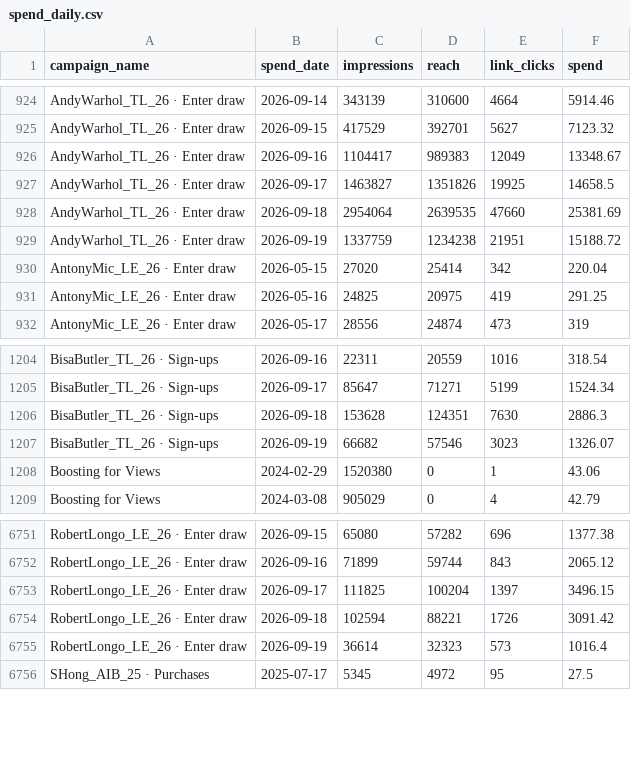
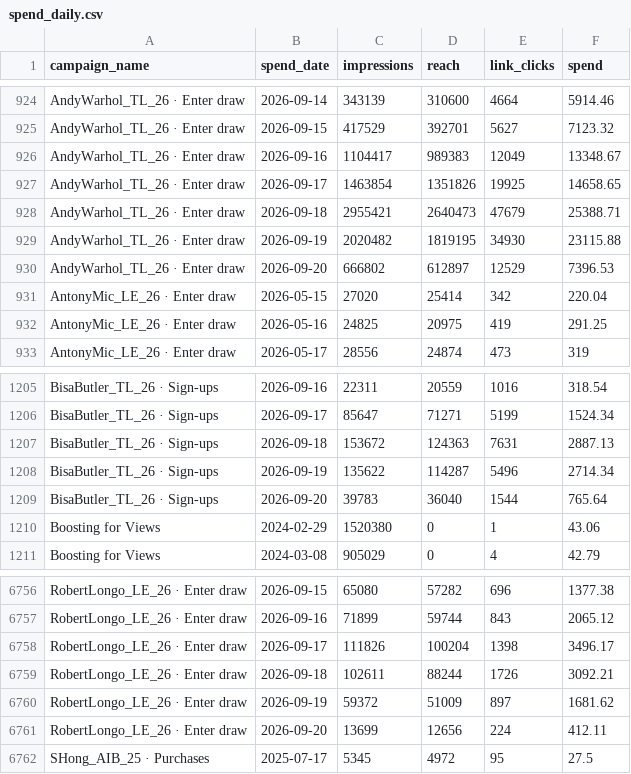
Before and after one commit to avantartemarketing/BI, a CSV file: data/spend_daily.csv, drawn as a sheet; only a part is shown, gaps mark what is left out; the diff covers the shown part only.

```diff
--- a/data/spend_daily.csv
+++ b/data/spend_daily.csv
@@ -926,5 +926,6 @@ AndyWarhol_TL_26 · Enter draw,2026-09-15,417529,392701,5627,7123.32
 AndyWarhol_TL_26 · Enter draw,2026-09-16,1104417,989383,12049,13348.67
-AndyWarhol_TL_26 · Enter draw,2026-09-17,1463827,1351826,19925,14658.5
-AndyWarhol_TL_26 · Enter draw,2026-09-18,2954064,2639535,47660,25381.69
-AndyWarhol_TL_26 · Enter draw,2026-09-19,1337759,1234238,21951,15188.72
+AndyWarhol_TL_26 · Enter draw,2026-09-17,1463854,1351826,19925,14658.65
+AndyWarhol_TL_26 · Enter draw,2026-09-18,2955421,2640473,47679,25388.71
+AndyWarhol_TL_26 · Enter draw,2026-09-19,2020482,1819195,34930,23115.88
+AndyWarhol_TL_26 · Enter draw,2026-09-20,666802,612897,12529,7396.53
 AntonyMic_LE_26 · Enter draw,2026-05-15,27020,25414,342,220.04
@@ -1205,4 +1206,5 @@ BisaButler_TL_26 · Sign-ups,2026-09-16,22311,20559,1016,318.54
 BisaButler_TL_26 · Sign-ups,2026-09-17,85647,71271,5199,1524.34
-BisaButler_TL_26 · Sign-ups,2026-09-18,153628,124351,7630,2886.3
-BisaButler_TL_26 · Sign-ups,2026-09-19,66682,57546,3023,1326.07
+BisaButler_TL_26 · Sign-ups,2026-09-18,153672,124363,7631,2887.13
+BisaButler_TL_26 · Sign-ups,2026-09-19,135622,114287,5496,2714.34
+BisaButler_TL_26 · Sign-ups,2026-09-20,39783,36040,1544,765.64
 Boosting for Views,2024-02-29,1520380,0,1,43.06
@@ -6752,5 +6757,6 @@ RobertLongo_LE_26 · Enter draw,2026-09-15,65080,57282,696,1377.38
 RobertLongo_LE_26 · Enter draw,2026-09-16,71899,59744,843,2065.12
-RobertLongo_LE_26 · Enter draw,2026-09-17,111825,100204,1397,3496.15
-RobertLongo_LE_26 · Enter draw,2026-09-18,102594,88221,1726,3091.42
-RobertLongo_LE_26 · Enter draw,2026-09-19,36614,32323,573,1016.4
+RobertLongo_LE_26 · Enter draw,2026-09-17,111826,100204,1398,3496.17
+RobertLongo_LE_26 · Enter draw,2026-09-18,102611,88244,1726,3092.21
+RobertLongo_LE_26 · Enter draw,2026-09-19,59372,51009,897,1681.62
+RobertLongo_LE_26 · Enter draw,2026-09-20,13699,12656,224,412.11
 SHong_AIB_25 · Purchases,2025-07-17,5345,4972,95,27.5
```
Also changed, not shown: 4 added rows, 3 moved rows and 7 edited cells elsewhere in this file, data/app/release_people.csv, data/app/release_windows.csv, 16 other files.
